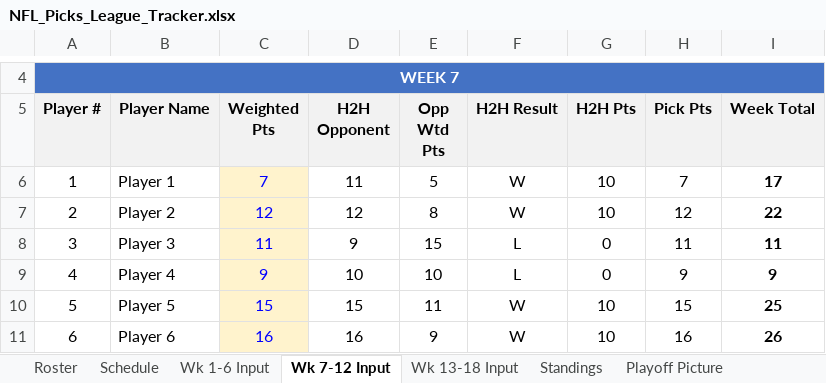
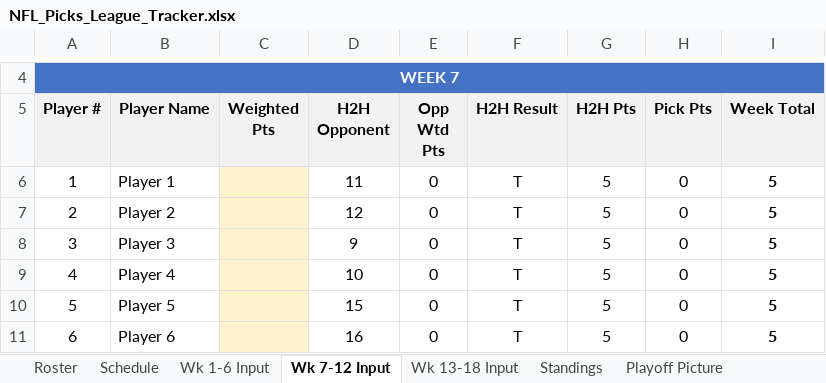
Before and after one commit to eloeser-1147/NFL-Picks-League, an Excel workbook: NFL_Picks_League_Tracker.xlsx, sheet Wk 7-12 Input, drawn as a sheet; only a part is shown, gaps mark what is left out; values as stored, in another font and other column widths than the file's, no borders; the diff covers the shown part only; the diff names each change by its address in the sheet, - before the commit and + after, or states it on an @@ line.

Commit message:
Update NFL_Picks_League_Tracker.xlsx

```diff
--- a/NFL_Picks_League_Tracker.xlsx (sheet Wk 7-12 Input)
+++ b/NFL_Picks_League_Tracker.xlsx (sheet Wk 7-12 Input)
-C6 (Weighted Pts): 7
+C6 (Weighted Pts): (empty)
-E6 (Opp Wtd Pts): 5
+E6 (Opp Wtd Pts): 0
-F6:F7 (H2H Result): W
+F6:F7 (H2H Result): T
-G6:G7 (H2H Pts): 10
+G6:G7 (H2H Pts): 5
-H6 (Pick Pts): 7
+H6 (Pick Pts): 0
-I6 (Week Total): 17
+I6 (Week Total): 5
-C7 (Weighted Pts): 12
+C7 (Weighted Pts): (empty)
-E7 (Opp Wtd Pts): 8
+E7 (Opp Wtd Pts): 0
-H7 (Pick Pts): 12
+H7 (Pick Pts): 0
-I7 (Week Total): 22
+I7 (Week Total): 5
-C8 (Weighted Pts): 11
+C8 (Weighted Pts): (empty)
-E8 (Opp Wtd Pts): 15
+E8 (Opp Wtd Pts): 0
-F8:F9 (H2H Result): L
+F8:F9 (H2H Result): T
-G8:G9 (H2H Pts): 0
+G8:G9 (H2H Pts): 5
-H8 (Pick Pts): 11
+H8 (Pick Pts): 0
-I8 (Week Total): 11
+I8 (Week Total): 5
-C9 (Weighted Pts): 9
+C9 (Weighted Pts): (empty)
-E9 (Opp Wtd Pts): 10
+E9 (Opp Wtd Pts): 0
-H9 (Pick Pts): 9
+H9 (Pick Pts): 0
-I9 (Week Total): 9
+I9 (Week Total): 5
-C10 (Weighted Pts): 15
+C10 (Weighted Pts): (empty)
-E10 (Opp Wtd Pts): 11
+E10 (Opp Wtd Pts): 0
-F10:F11 (H2H Result): W
+F10:F11 (H2H Result): T
-G10:G11 (H2H Pts): 10
+G10:G11 (H2H Pts): 5
-H10 (Pick Pts): 15
+H10 (Pick Pts): 0
-I10 (Week Total): 25
+I10 (Week Total): 5
-C11 (Weighted Pts): 16
+C11 (Weighted Pts): (empty)
-E11 (Opp Wtd Pts): 9
+E11 (Opp Wtd Pts): 0
-H11 (Pick Pts): 16
+H11 (Pick Pts): 0
-I11 (Week Total): 26
+I11 (Week Total): 5
```
Also changed, not shown: 522 edited cells elsewhere in this sheet, sheet Standings, sheet Helper, sheet Wk 1-6 Input, sheet Wk 13-18 Input, sheet Playoff Picture, sheet Playoff Wild Card, 1 more sheet.
